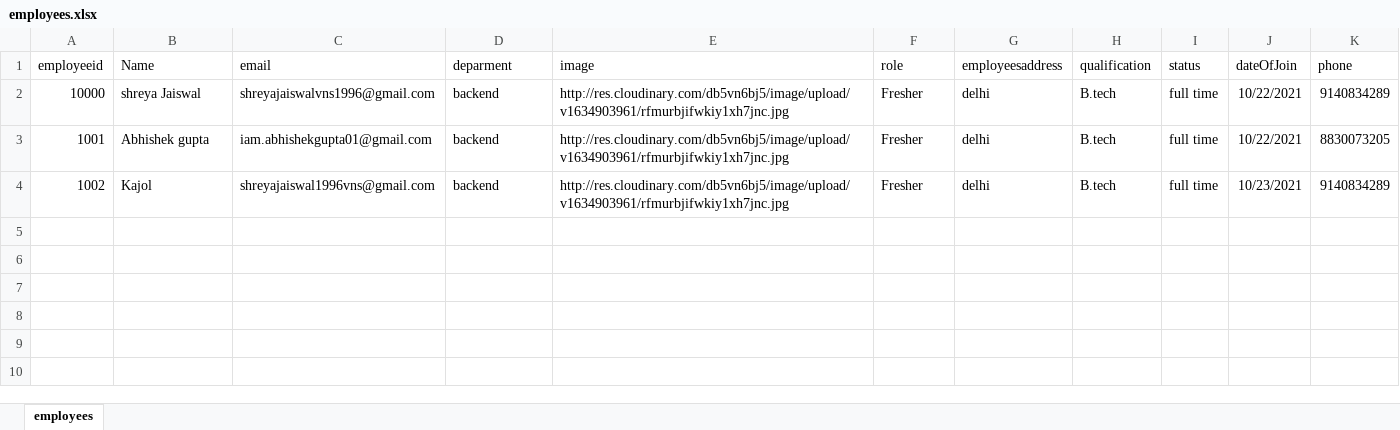
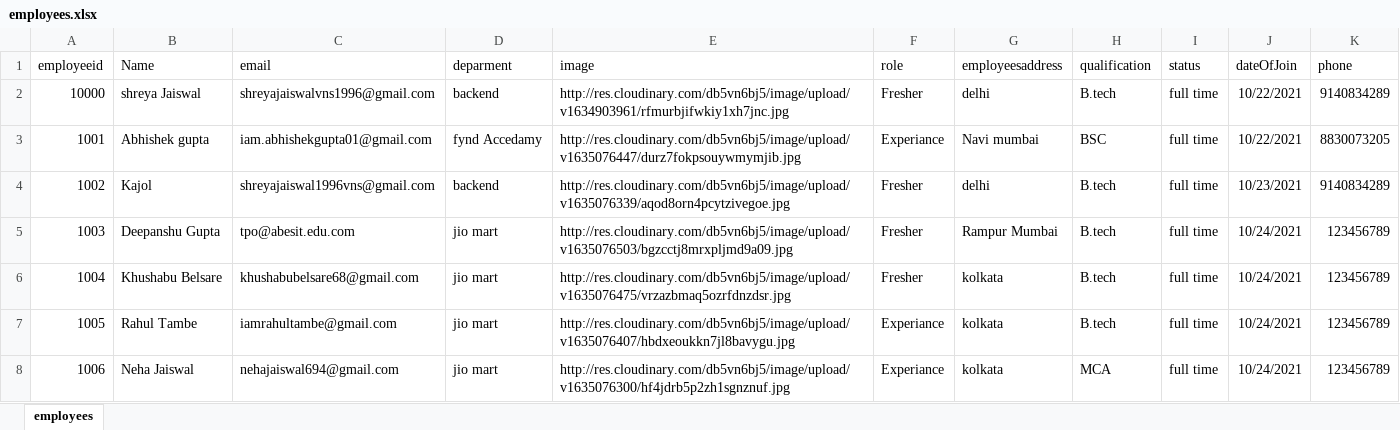
Before and after one commit to minishreya/employessProjects_details, an Excel workbook: employees.xlsx, sheet employees, drawn as a sheet; values as stored, in another font and other column widths than the file's, no borders; the diff names each change by its address in the sheet, - before the commit and + after, or states it on an @@ line.

```diff
--- a/employees.xlsx (sheet employees)
+++ b/employees.xlsx (sheet employees)
-D3 (deparment): backend
+D3 (deparment): fynd Accedamy
-E3 (image): http://res.cloudinary.com/db5vn6bj5/image/upload/v1634903961/rfmurbjifwkiy1xh7jnc.jpg
+E3 (image): http://res.cloudinary.com/db5vn6bj5/image/upload/v1635076447/durz7fokpsouywmymjib.jpg
-F3 (role): Fresher
+F3 (role): Experiance
-G3 (employeesaddress): delhi
+G3 (employeesaddress): Navi mumbai
-H3 (qualification): B.tech
+H3 (qualification): BSC
-E4 (image): http://res.cloudinary.com/db5vn6bj5/image/upload/v1634903961/rfmurbjifwkiy1xh7jnc.jpg
+E4 (image): http://res.cloudinary.com/db5vn6bj5/image/upload/v1635076339/aqod8orn4pcytzivegoe.jpg
+row 5: 1003 | Deepanshu Gupta | tpo@abesit.edu.com | jio mart | http://res.cloudinary.com/db5vn6bj5/image/upload/v1635076503/bgzcctj8mrxpljmd9a09.jpg | Fresher | Rampur Mumbai | B.tech | full time | 10/24/2021 | 123456789
+row 6: 1004 | Khushabu Belsare | khushabubelsare68@gmail.com | jio mart | http://res.cloudinary.com/db5vn6bj5/image/upload/v1635076475/vrzazbmaq5ozrfdnzdsr.jpg | Fresher | kolkata | B.tech | full time | 10/24/2021 | 123456789
+row 7: 1005 | Rahul Tambe | iamrahultambe@gmail.com | jio mart | http://res.cloudinary.com/db5vn6bj5/image/upload/v1635076407/hbdxeoukkn7jl8bavygu.jpg | Experiance | kolkata | B.tech | full time | 10/24/2021 | 123456789
+row 8: 1006 | Neha Jaiswal | nehajaiswal694@gmail.com | jio mart | http://res.cloudinary.com/db5vn6bj5/image/upload/v1635076300/hf4jdrb5p2zh1sgnznuf.jpg | Experiance | kolkata | MCA | full time | 10/24/2021 | 123456789
```
Also changed, not shown: projects.xlsx, 24 other files.
